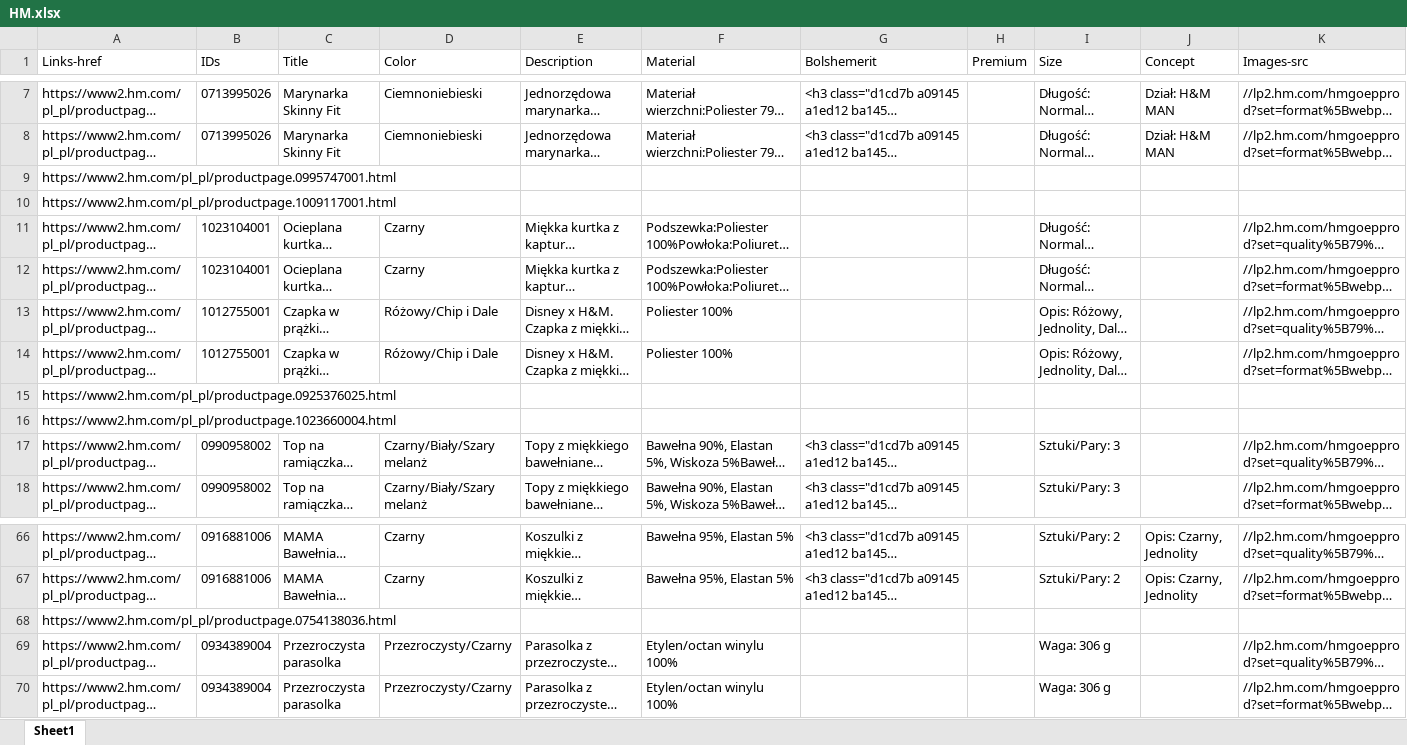
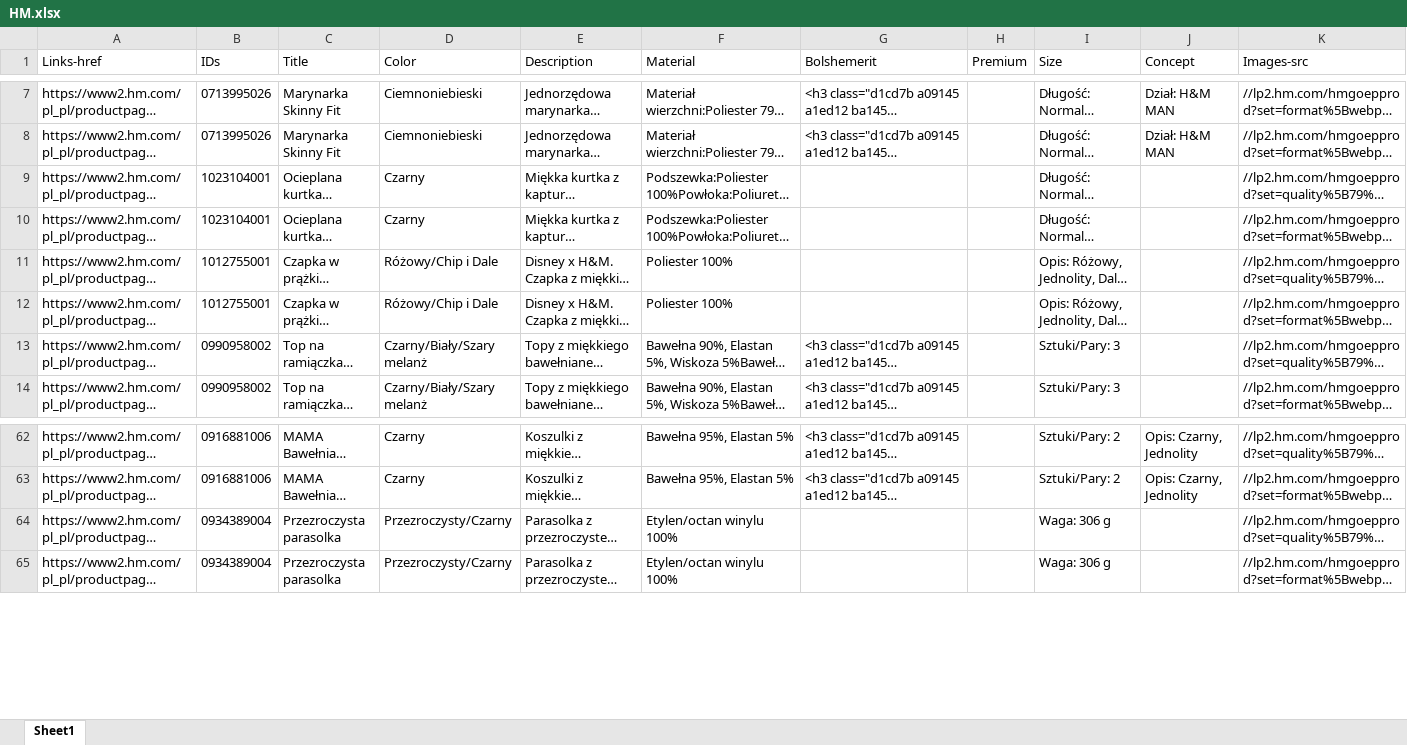
Before and after one commit to KarVarr/Python, an Excel workbook: Work/HM.xlsx, sheet Sheet1, drawn as a sheet; only a part is shown, gaps mark what is left out; long unchanged cells end in …; values as stored, in another font and other column widths than the file's, no borders; the diff names each change by its address in the sheet, - before the commit and + after, or states it on an @@ line.

```diff
--- a/Work/HM.xlsx (sheet Sheet1)
+++ b/Work/HM.xlsx (sheet Sheet1)
-row 9: https://www2.hm.com/pl_pl/productpage.0995747001.html
-row 10: https://www2.hm.com/pl_pl/productpage.1009117001.html
-row 15: https://www2.hm.com/pl_pl/productpage.0925376025.html
-row 16: https://www2.hm.com/pl_pl/productpage.1023660004.html
-row 68: https://www2.hm.com/pl_pl/productpage.0754138036.html
```
Also changed, not shown: Work/HM_updated.xlsx, 1 other file.
